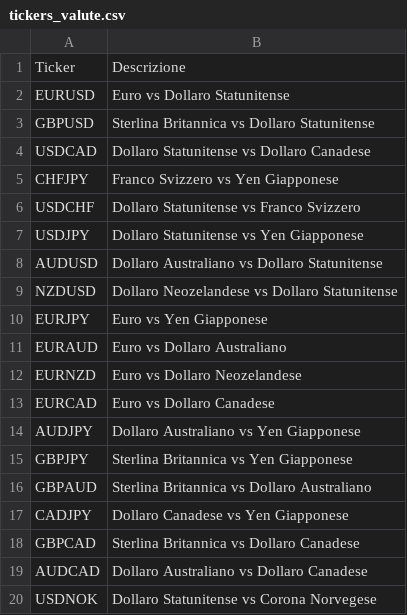
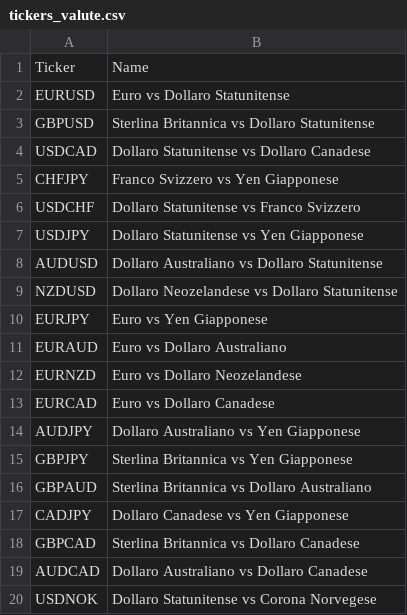
Before and after one commit to cg03521/Trading-Zone, a CSV file: Data/tickers_valute.csv, drawn as a sheet.

Commit message:
Update tickers_valute.csv

```diff
--- a/Data/tickers_valute.csv
+++ b/Data/tickers_valute.csv
@@ -1,2 +1,2 @@
-Ticker,Descrizione
+Ticker,Name
 EURUSD,Euro vs Dollaro Statunitense
```
